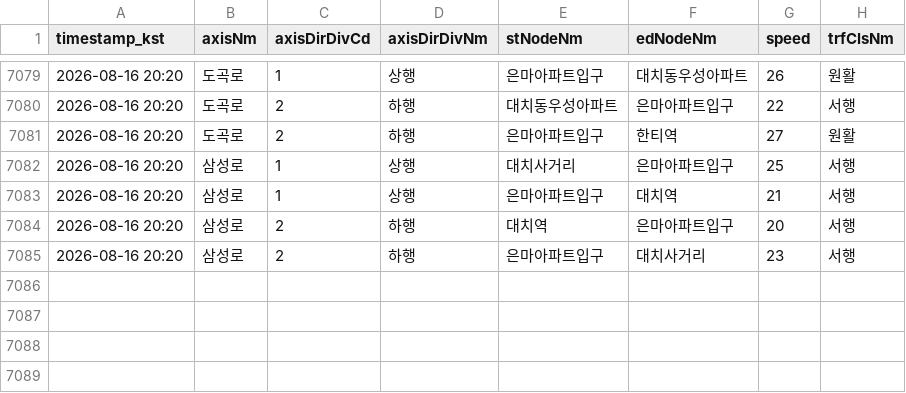
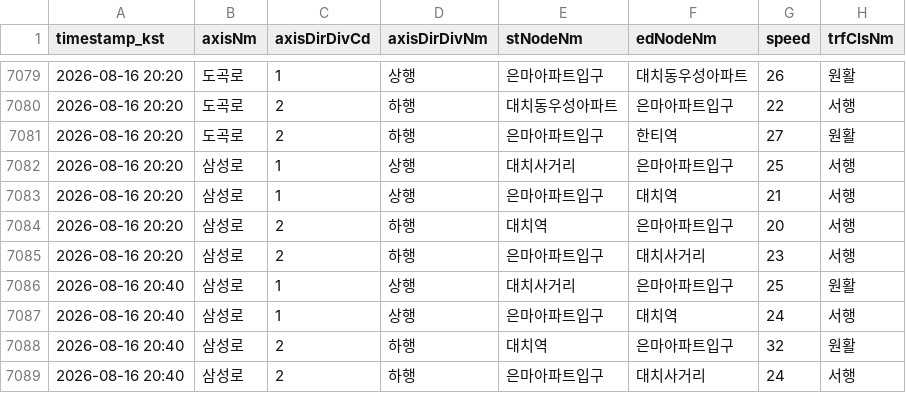
Before and after one commit to adneo-beep/eunma-traffic-monitor, a CSV file: data/traffic_log.csv, drawn as a sheet; only a part is shown, gaps mark what is left out.

```diff
--- a/data/traffic_log.csv
+++ b/data/traffic_log.csv
@@ -7085 +7085,5 @@ timestamp_kst,axisNm,axisDirDivCd,axisDirDivNm,stNodeNm,edNodeNm,speed,trfClsNm
 2026-08-16 20:20,삼성로,2,하행,은마아파트입구,대치사거리,23,서행
+2026-08-16 20:40,삼성로,1,상행,대치사거리,은마아파트입구,25,원활
+2026-08-16 20:40,삼성로,1,상행,은마아파트입구,대치역,24,서행
+2026-08-16 20:40,삼성로,2,하행,대치역,은마아파트입구,32,원활
+2026-08-16 20:40,삼성로,2,하행,은마아파트입구,대치사거리,24,서행
```
